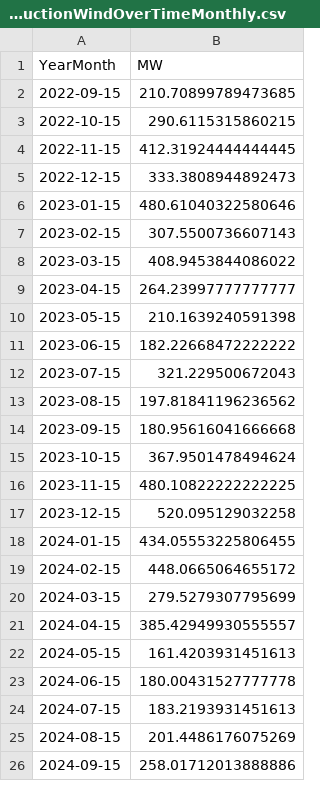
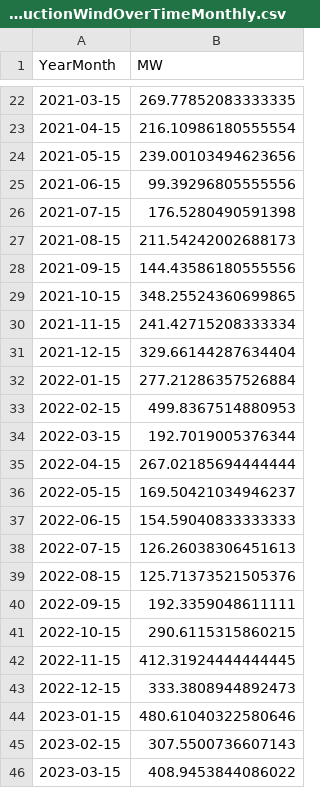
Before and after one commit to tbuytaer/OPENGOV_BE, a CSV file: data/data_bewerkt/energy/energyProductionWindOverTimeMonthly.csv, drawn as a sheet; only a part is shown, gaps mark what is left out; the shorter side is filled out with more unchanged rows; the diff covers the shown part only.

Commit message:
Latest data: Sun Nov 23 06:44:18 UTC 2025

```diff
--- a/data/data_bewerkt/energy/energyProductionWindOverTimeMonthly.csv
+++ b/data/data_bewerkt/energy/energyProductionWindOverTimeMonthly.csv
@@ -2,2 +22,20 @@ YearMonth,MW
-2022-09-15,210.70899789473685
+2021-03-15,269.77852083333335
+2021-04-15,216.10986180555554
+2021-05-15,239.00103494623656
+2021-06-15,99.39296805555556
+2021-07-15,176.5280490591398
+2021-08-15,211.54242002688173
+2021-09-15,144.43586180555556
+2021-10-15,348.25524360699865
+2021-11-15,241.42715208333334
+2021-12-15,329.66144287634404
+2022-01-15,277.21286357526884
+2022-02-15,499.8367514880953
+2022-03-15,192.7019005376344
+2022-04-15,267.02185694444444
+2022-05-15,169.50421034946237
+2022-06-15,154.59040833333333
+2022-07-15,126.26038306451613
+2022-08-15,125.71373521505376
+2022-09-15,192.3359048611111
 2022-10-15,290.6115315860215
```
Also changed, not shown: 20 added rows and 1 edited cell elsewhere in this file, data/data_bewerkt/energy/ICETTFGasFutures.csv, data/data_bewerkt/energy/energyProductionSolarOverTimeMonthly.csv, 42 other files.
